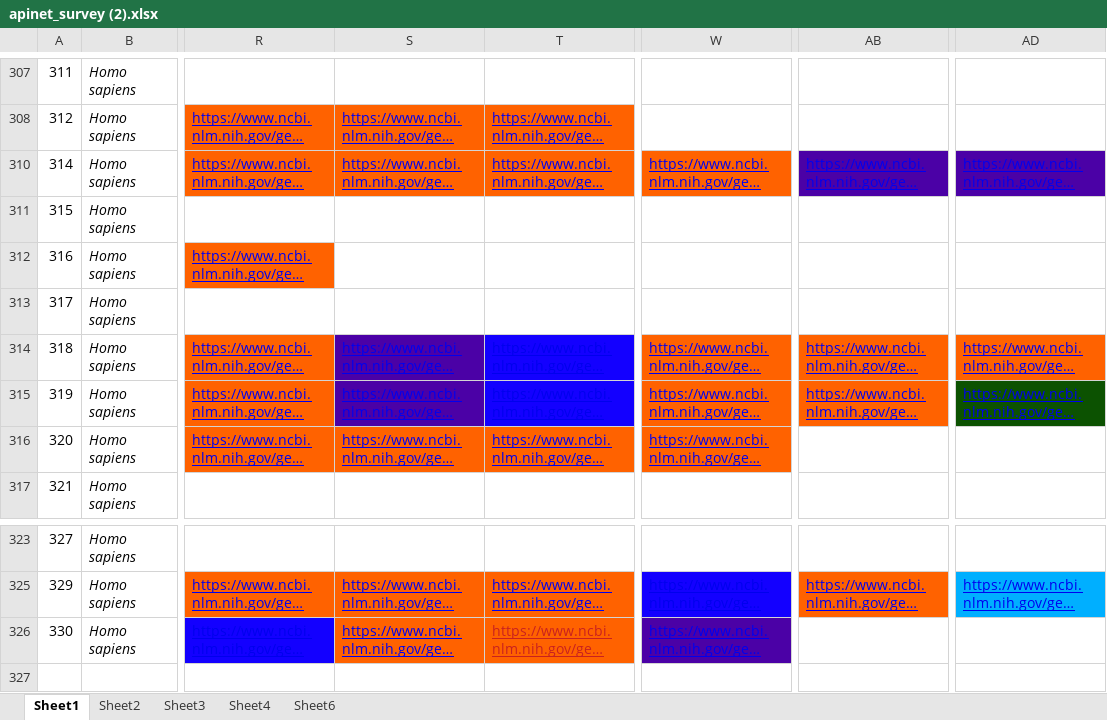
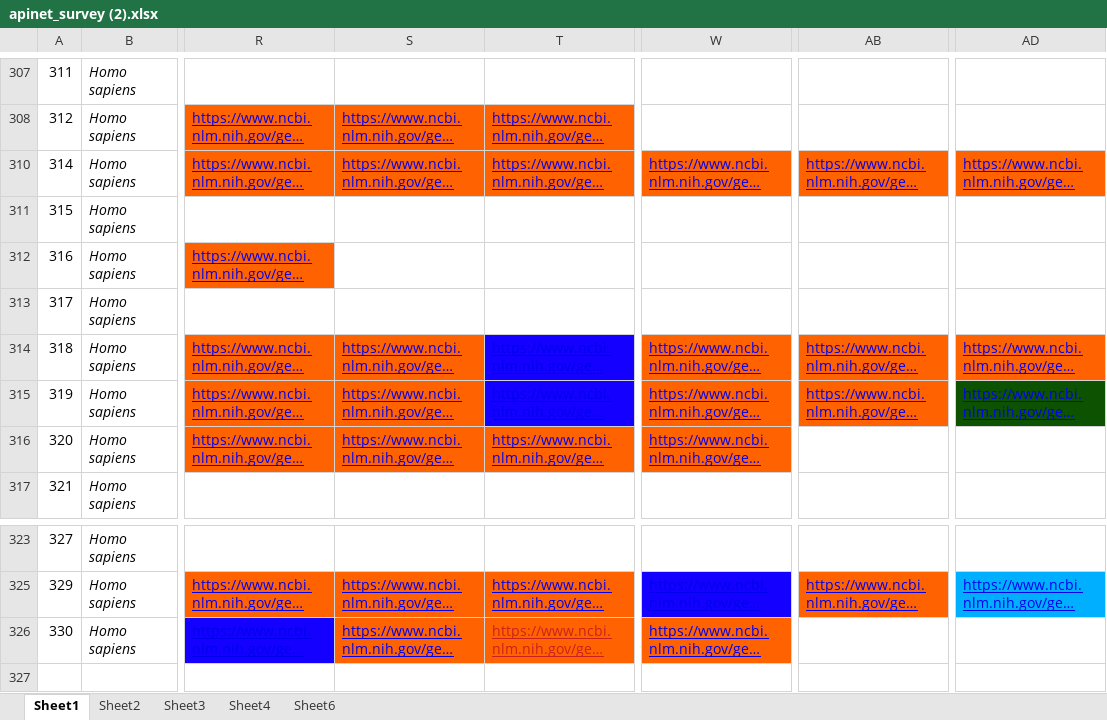
Before and after one commit to c-plus-plus-young/rna-work, an Excel workbook: info/apinet_survey (2).xlsx, sheet Sheet1, drawn as a sheet; only a part is shown, gaps mark what is left out; long unchanged cells end in …; values as stored, in another font and other column widths than the file's, no borders; charts and pictures not drawn; the diff names each change by its address in the sheet, - before the commit and + after, or states it on an @@ line.

```diff
--- a/info/apinet_survey (2).xlsx (sheet Sheet1)
+++ b/info/apinet_survey (2).xlsx (sheet Sheet1)
-AB310 fill: #4B01A6
+AB310 fill: #FF6200
-AD310 fill: #4B01A6
+AD310 fill: #FF6200
-S314:S315 fill: #4B01A6
+S314:S315 fill: #FF6200
-W326 fill: #4B01A6
+W326 fill: #FF6200
```
Also changed, not shown: 3 other files.
